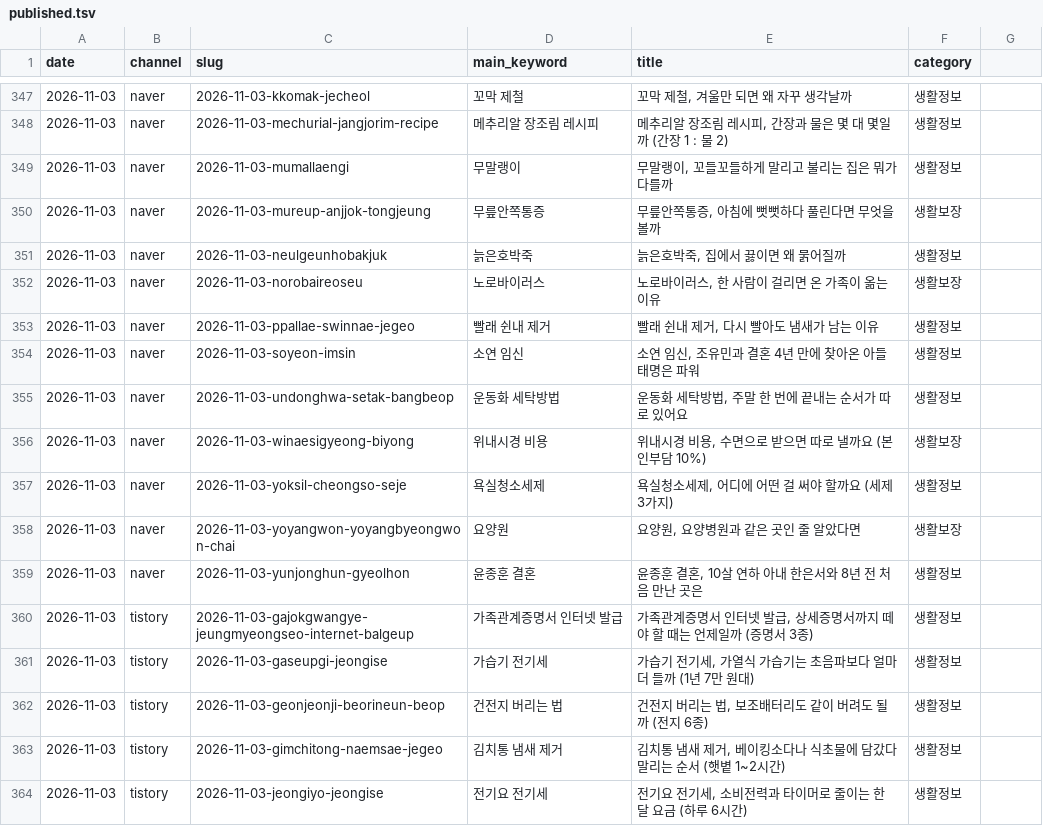
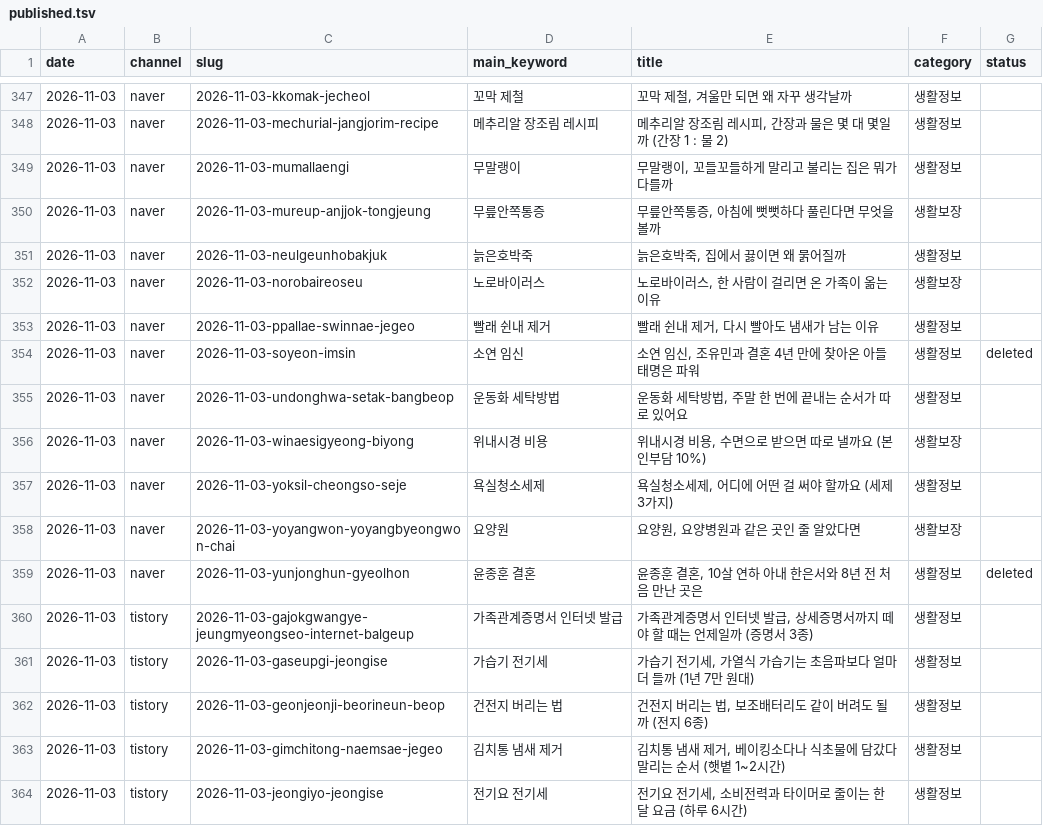
Before and after one commit to dae0064-boop/seonggeul-content-hub, a TSV file: content/archive/published.tsv, drawn as a sheet; only a part is shown, gaps mark what is left out; the diff covers the shown part only.

```diff
--- a/content/archive/published.tsv
+++ b/content/archive/published.tsv
@@ -1 +1 @@
-date	channel	slug	main_keyword	title	category
+date	channel	slug	main_keyword	title	category	status
@@ -353,3 +353,3 @@ date	channel	slug	main_keyword	title	category
 2026-11-03	naver	2026-11-03-ppallae-swinnae-jegeo	빨래 쉰내 제거	빨래 쉰내 제거, 다시 빨아도 냄새가 남는 이유	생활정보
-2026-11-03	naver	2026-11-03-soyeon-imsin	소연 임신	소연 임신, 조유민과 결혼 4년 만에 찾아온 아들 태명은 파워	생활정보
+2026-11-03	naver	2026-11-03-soyeon-imsin	소연 임신	소연 임신, 조유민과 결혼 4년 만에 찾아온 아들 태명은 파워	생활정보	deleted
 2026-11-03	naver	2026-11-03-undonghwa-setak-bangbeop	운동화 세탁방법	운동화 세탁방법, 주말 한 번에 끝내는 순서가 따로 있어요	생활정보
@@ -358,3 +358,3 @@ date	channel	slug	main_keyword	title	category
 2026-11-03	naver	2026-11-03-yoyangwon-yoyangbyeongwon-chai	요양원	요양원, 요양병원과 같은 곳인 줄 알았다면	생활보장
-2026-11-03	naver	2026-11-03-yunjonghun-gyeolhon	윤종훈 결혼	윤종훈 결혼, 10살 연하 아내 한은서와 8년 전 처음 만난 곳은	생활정보
+2026-11-03	naver	2026-11-03-yunjonghun-gyeolhon	윤종훈 결혼	윤종훈 결혼, 10살 연하 아내 한은서와 8년 전 처음 만난 곳은	생활정보	deleted
 2026-11-03	tistory	2026-11-03-gajokgwangye-jeungmyeongseo-internet-balgeup	가족관계증명서 인터넷 발급	가족관계증명서 인터넷 발급, 상세증명서까지 떼야 할 때는 언제일까 (증명서 3종)	생활정보
```
Also changed, not shown: 4 added rows and 8 edited cells elsewhere in this file, content/archive/missing-posts.tsv, 15 other files.
